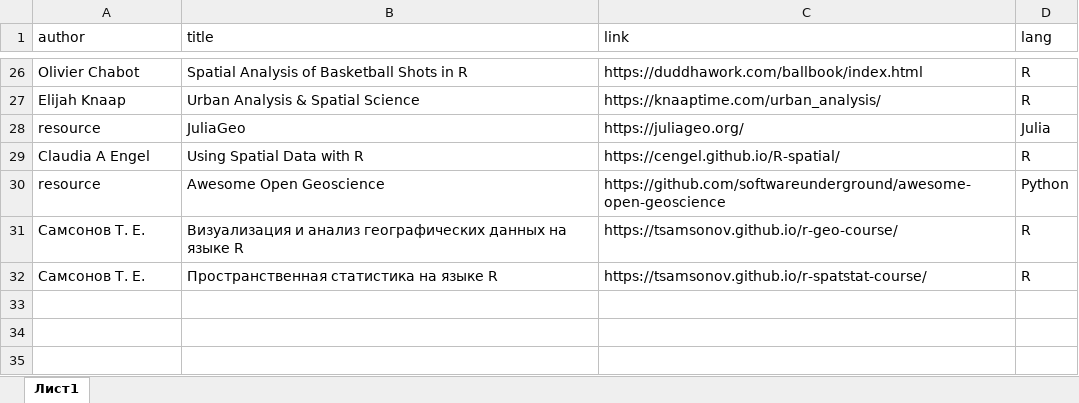
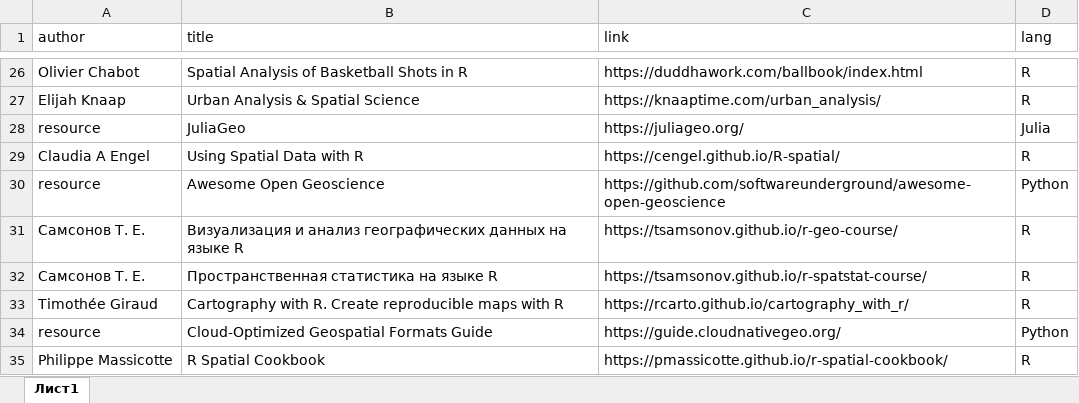
Before and after one commit to materov/rsources-book-en, an Excel workbook: tables/books_geocomp.xlsx, sheet Лист1, drawn as a sheet; only a part is shown, gaps mark what is left out; values as stored, in another font and other column widths than the file's, no borders; the diff names each change by its address in the sheet, - before the commit and + after, or states it on an @@ line.

```diff
--- a/tables/books_geocomp.xlsx (sheet Лист1)
+++ b/tables/books_geocomp.xlsx (sheet Лист1)
+row 33: Timothée Giraud | Cartography with R. Create reproducible maps with R | https://rcarto.github.io/cartography_with_r/ | R
+row 34: resource | Cloud-Optimized Geospatial Formats Guide | https://guide.cloudnativegeo.org/ | Python
+row 35: Philippe Massicotte | R Spatial Cookbook | https://pmassicotte.github.io/r-spatial-cookbook/ | R
```
Also changed, not shown: tables/books_eng.xlsx, tables/courses.xlsx, 9 other files.
